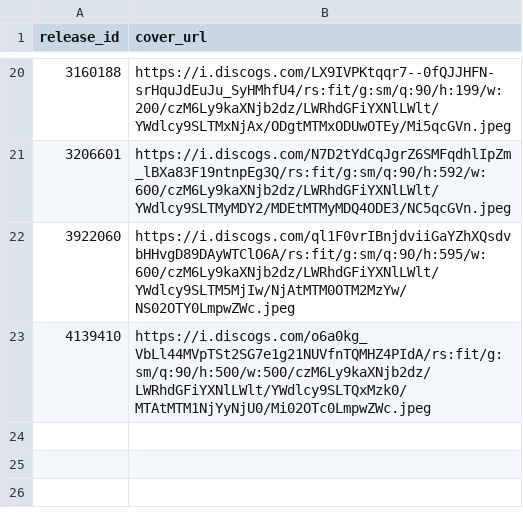
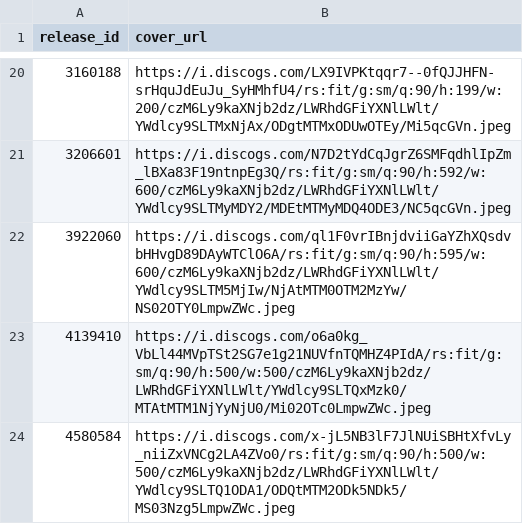
Before and after one commit to DHancock80/music-search-app, a CSV file: cover_overrides.csv, drawn as a sheet; only a part is shown, gaps mark what is left out; the diff names each change by its address in the sheet, - before the commit and + after, or states it on an @@ line.

Commit message:
Auto-update cover_overrides.csv (2025-05-07T23:48:29.042826 UTC)

```diff
--- a/cover_overrides.csv
+++ b/cover_overrides.csv
+row 24: 4580584 | https://i.discogs.com/x-jL5NB3lF7JlNUiSBHtXfvLy_niiZxVNCg2LA4ZVo0/rs:fit/g:sm/q:90/h:500/w:500/czM6Ly9kaXNjb2dz/LWRhdGFiYXNlLWlt/YWdlcy9SLTQ1ODA1/ODQtMTM2ODk5NDk5/MS03Nzg5LmpwZWc.jpeg
```
